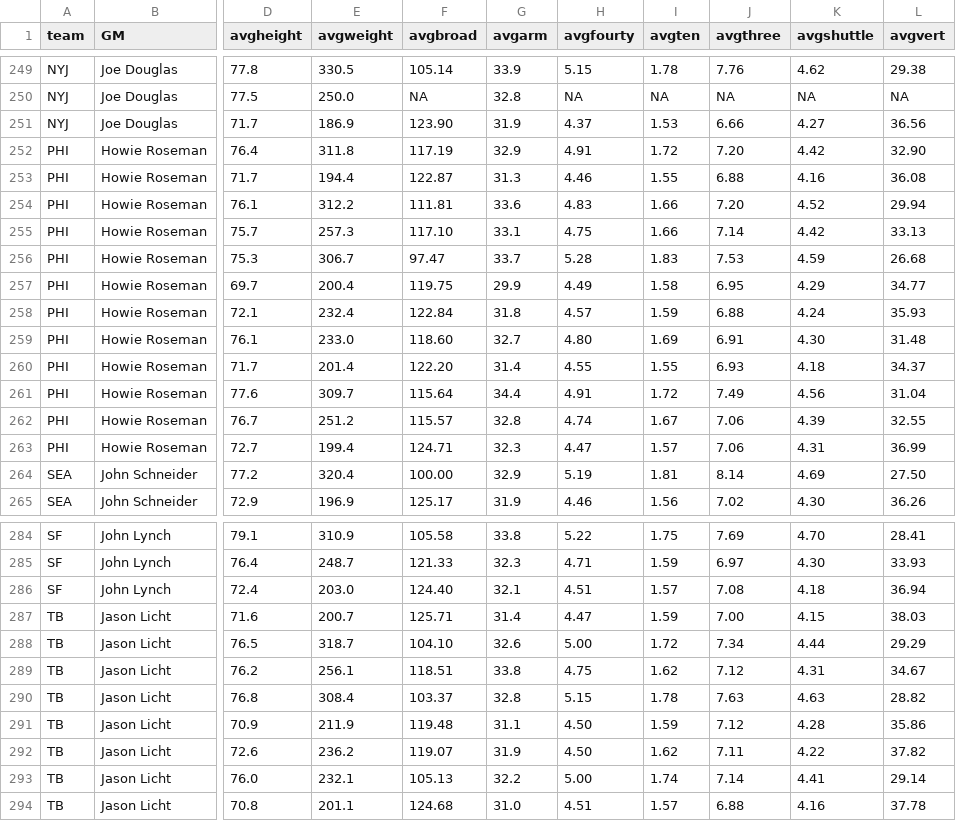
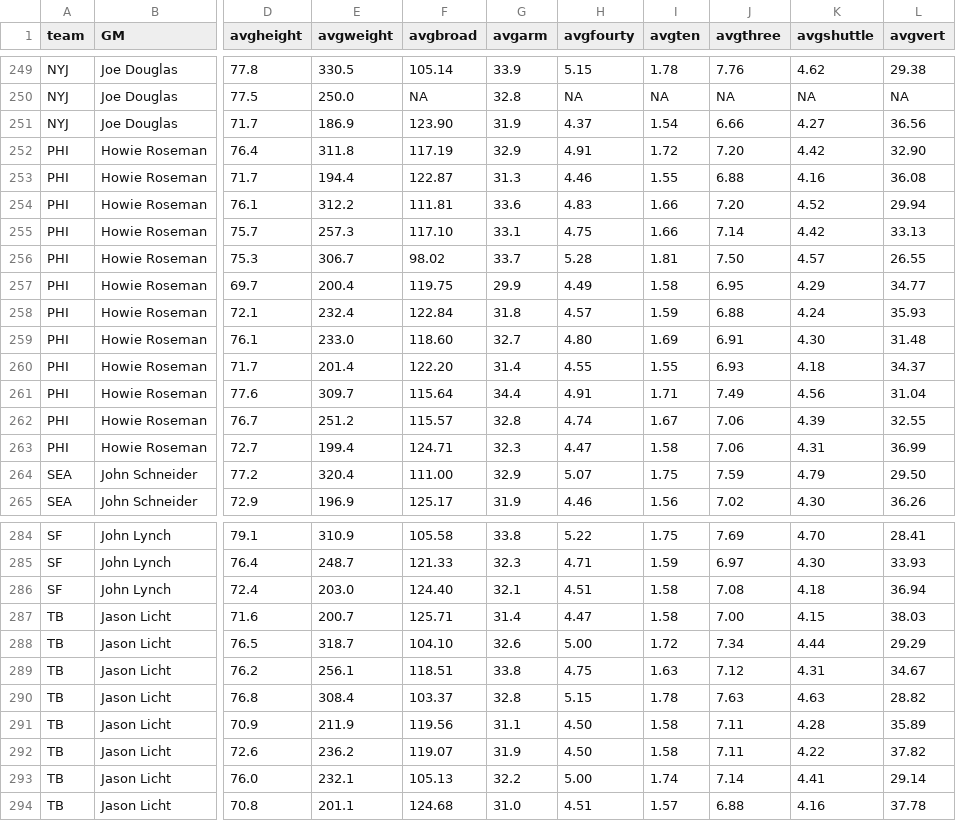
Before and after one commit to arjunmenon10/DraftThresholds, a CSV file: draftavgGM.csv, drawn as a sheet; only a part is shown, gaps mark what is left out; the diff covers the shown part only; the diff names each change by its address in the sheet, - before the commit and + after, or states it on an @@ line.

```diff
--- a/draftavgGM.csv
+++ b/draftavgGM.csv
-I251 (avgten): 1.53
+I251 (avgten): 1.54
-F256 (avgbroad): 97.47
+F256 (avgbroad): 98.02
-I256 (avgten): 1.83
+I256 (avgten): 1.81
-J256 (avgthree): 7.53
+J256 (avgthree): 7.50
-K256 (avgshuttle): 4.59
+K256 (avgshuttle): 4.57
-L256 (avgvert): 26.68
+L256 (avgvert): 26.55
-I261 (avgten): 1.72
+I261 (avgten): 1.71
-I263 (avgten): 1.57
+I263 (avgten): 1.58
-F264 (avgbroad): 100.00
+F264 (avgbroad): 111.00
-H264 (avgfourty): 5.19
+H264 (avgfourty): 5.07
-I264 (avgten): 1.81
+I264 (avgten): 1.75
-J264 (avgthree): 8.14
+J264 (avgthree): 7.59
-K264 (avgshuttle): 4.69
+K264 (avgshuttle): 4.79
-L264 (avgvert): 27.50
+L264 (avgvert): 29.50
-I286 (avgten): 1.57
+I286 (avgten): 1.58
-I287 (avgten): 1.59
+I287 (avgten): 1.58
-I289 (avgten): 1.62
+I289 (avgten): 1.63
-F291 (avgbroad): 119.48
+F291 (avgbroad): 119.56
-I291 (avgten): 1.59
+I291 (avgten): 1.58
-J291 (avgthree): 7.12
+J291 (avgthree): 7.11
-L291 (avgvert): 35.86
+L291 (avgvert): 35.89
-I292 (avgten): 1.62
+I292 (avgten): 1.58
```
Also changed, not shown: 61 edited cells elsewhere in this file, draftavg3rd.csv, draftavgall.csv.
